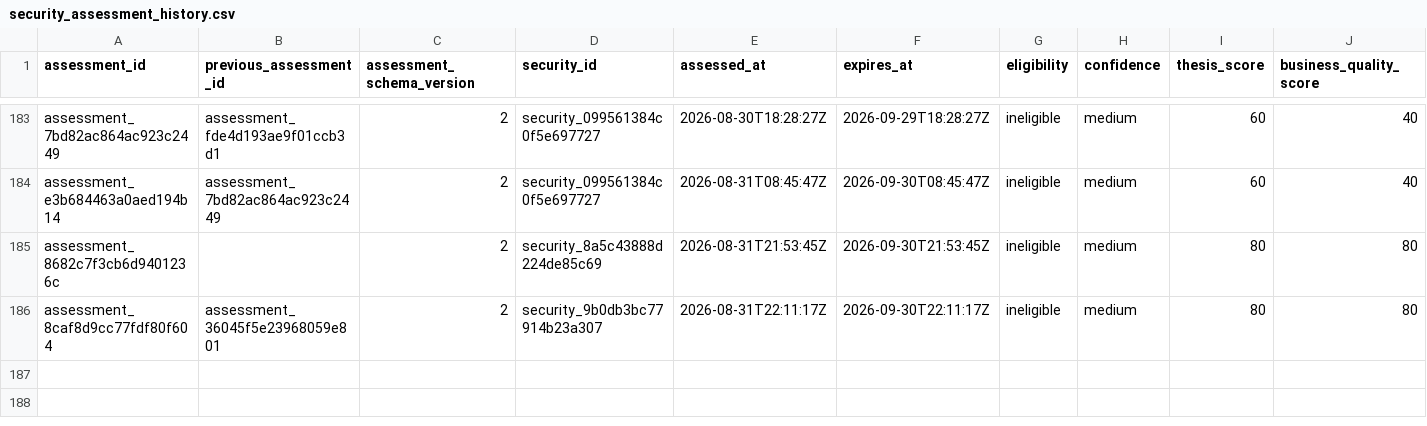
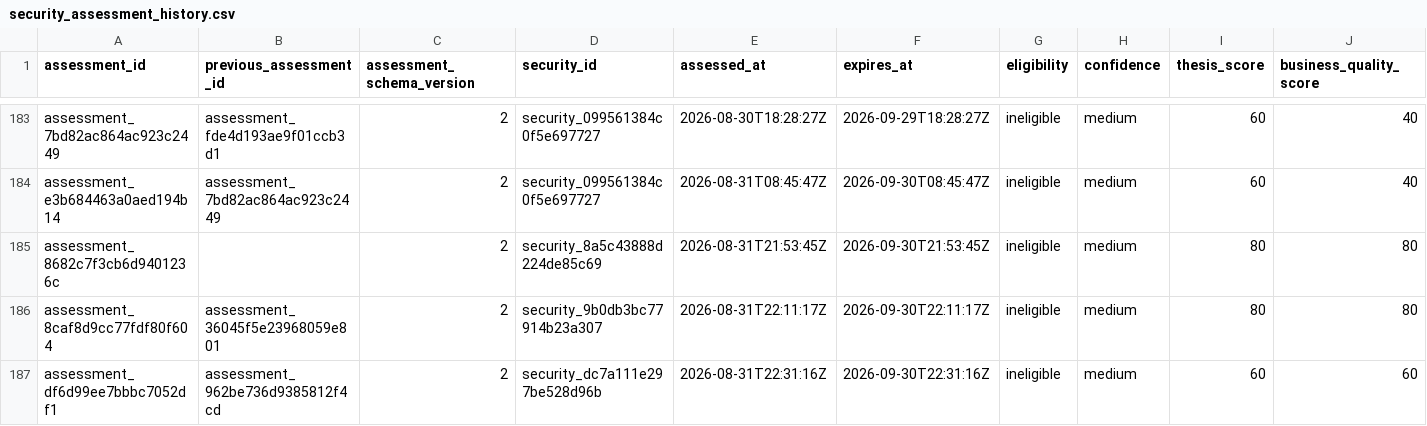
Before and after one commit to Kabutojira/PaperTrader, a CSV file: data/tables/security_assessment_history.csv, drawn as a sheet; only a part is shown, gaps mark what is left out; rows hold the shown columns only; the diff names each change by its address in the sheet, - before the commit and + after, or states it on an @@ line.

```diff
--- a/data/tables/security_assessment_history.csv
+++ b/data/tables/security_assessment_history.csv
+row 187: assessment_df6d99ee7bbbc7052df1 | assessment_962be736d9385812f4cd | 2 | security_dc7a111e297be528d96b | 2026-08-31T22:31:16Z | 2026-09-30T22:31:16Z | ineligible | medium | 60 | 60
```
Also changed, not shown: data/operations/operations_TODO.csv, data/operations/operations_history.csv, 28 other files.
